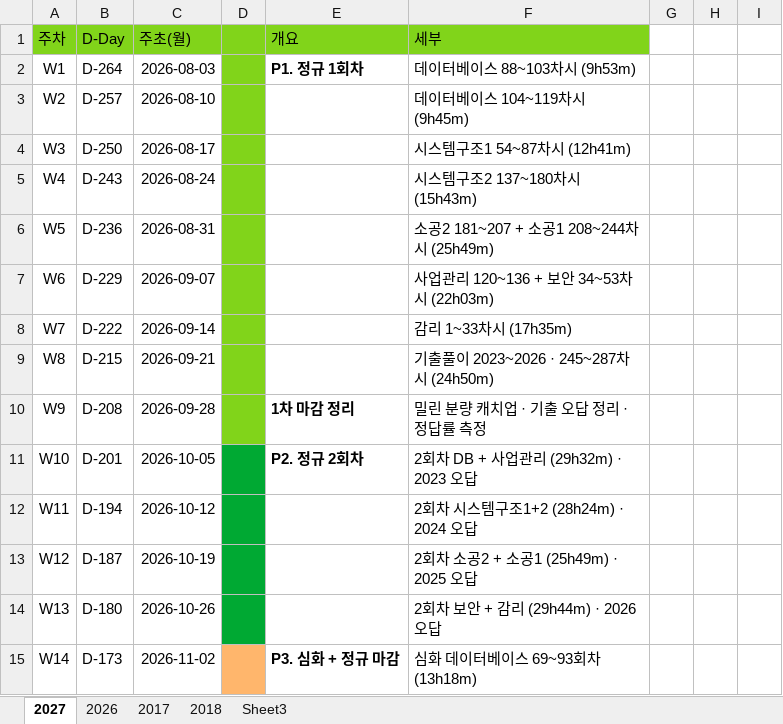
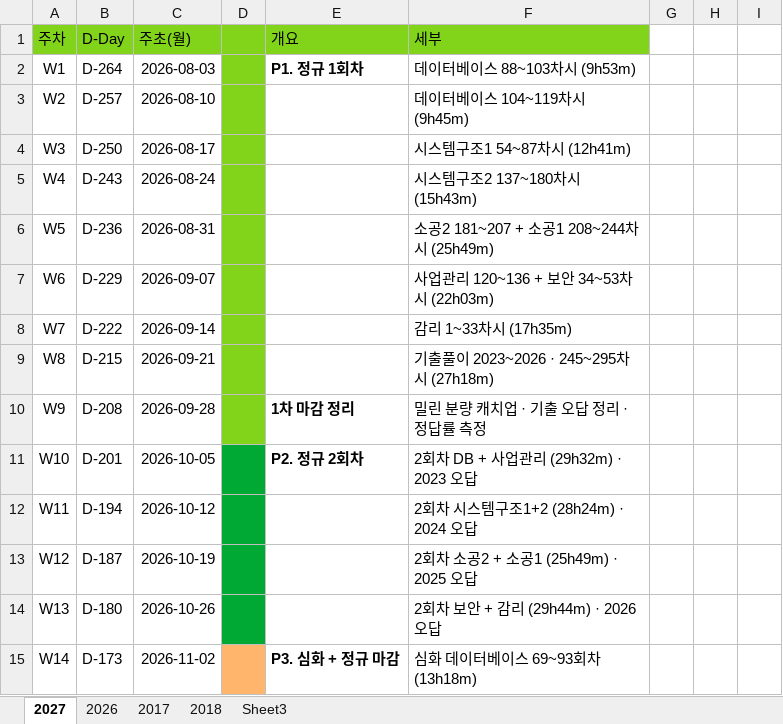
Before and after one commit to feelingsgap/auditor, an Excel workbook: 2027_plan.xlsx, sheet 2027, drawn as a sheet; only a part is shown; values as stored, in another font and other column widths than the file's, no borders; the diff names each change by its address in the sheet, - before the commit and + after, or states it on an @@ line.

```diff
--- a/2027_plan.xlsx (sheet 2027)
+++ b/2027_plan.xlsx (sheet 2027)
-F9 (세부): 기출풀이 2023~2026 · 245~287차시 (24h50m)
+F9 (세부): 기출풀이 2023~2026 · 245~295차시 (27h18m)
```
Also changed, not shown: 2 other files.
